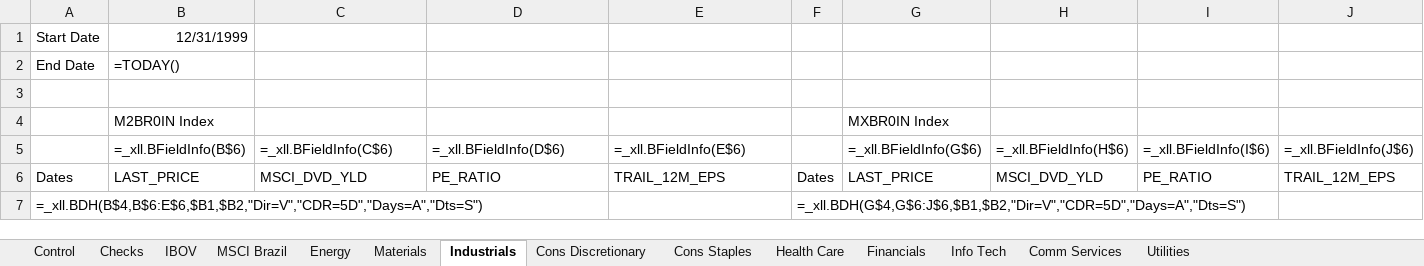
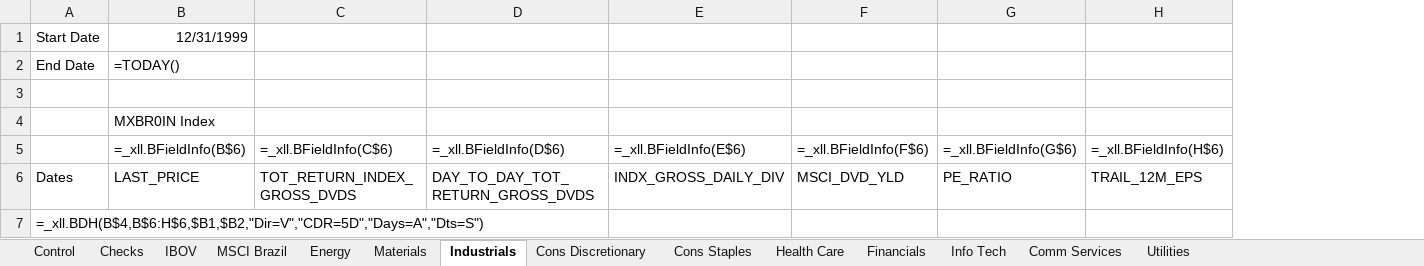
Before and after one commit to CaioLSouza/datasets, an Excel workbook: ibovespa_msci_return_decomposition/bloomberg_input_ibovespa_msci_sectors.xlsx, sheet Industrials, drawn as a sheet; values as stored, in another font and other column widths than the file's, no borders; formulas without a stored value are shown as written; removed rows and columns are numbered as before the commit, all else as after; the diff names each change by its address in the sheet, - before the commit and + after, or states it on an @@ line.

Commit message:
Use price-index fields and dividend-yield fallback

```diff
--- a/ibovespa_msci_return_decomposition/bloomberg_input_ibovespa_msci_sectors.xlsx (sheet Industrials)
+++ b/ibovespa_msci_return_decomposition/bloomberg_input_ibovespa_msci_sectors.xlsx (sheet Industrials)
-column F, rows 6-7: Dates | =_xll.BDH(G$4,G$6:J$6,$B1,$B2,"Dir=V","CDR=5D","Days=A","Dts=S")
+column F, rows 5-6: =_xll.BFieldInfo(F$6) | MSCI_DVD_YLD
-column I, rows 5-6: =_xll.BFieldInfo(I$6) | PE_RATIO
-column J, rows 5-6: =_xll.BFieldInfo(J$6) | TRAIL_12M_EPS
-row 4:  | M2BR0IN Index |  |  |  |  | MXBR0IN Index
+row 4:  | MXBR0IN Index
-C6: MSCI_DVD_YLD
+C6: TOT_RETURN_INDEX_GROSS_DVDS
-D6: PE_RATIO
+D6: DAY_TO_DAY_TOT_RETURN_GROSS_DVDS
-E6: TRAIL_12M_EPS
+E6: INDX_GROSS_DAILY_DIV
-G6: LAST_PRICE
+G6: PE_RATIO
-H6: MSCI_DVD_YLD
+H6: TRAIL_12M_EPS
-A7: =_xll.BDH(B$4,B$6:E$6,$B1,$B2,"Dir=V","CDR=5D","Days=A","Dts=S")
+A7: =_xll.BDH(B$4,B$6:H$6,$B1,$B2,"Dir=V","CDR=5D","Days=A","Dts=S")
```
Also changed, not shown: sheet Control, sheet Energy, sheet Materials, sheet Cons Discretionary, sheet Cons Staples, sheet Health Care, 5 more sheets.
